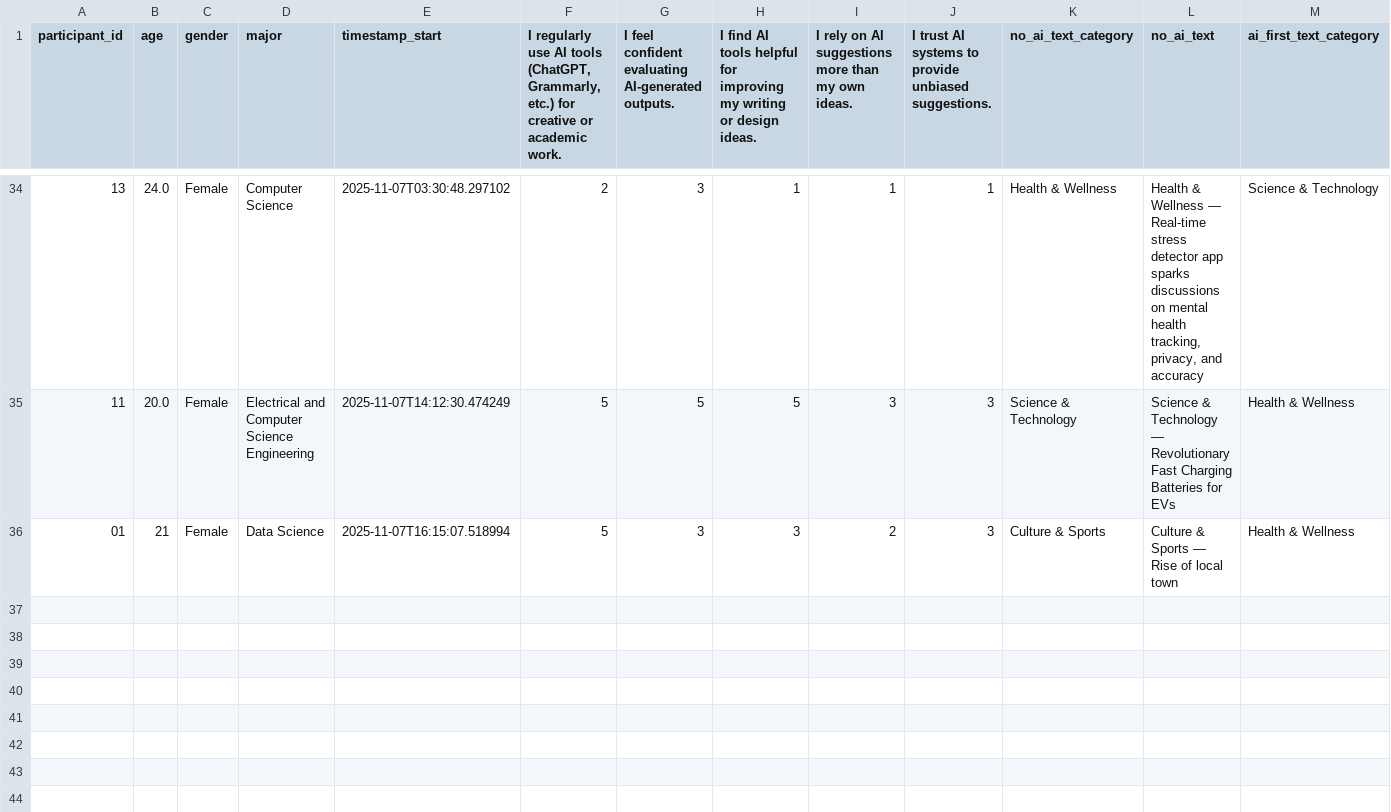
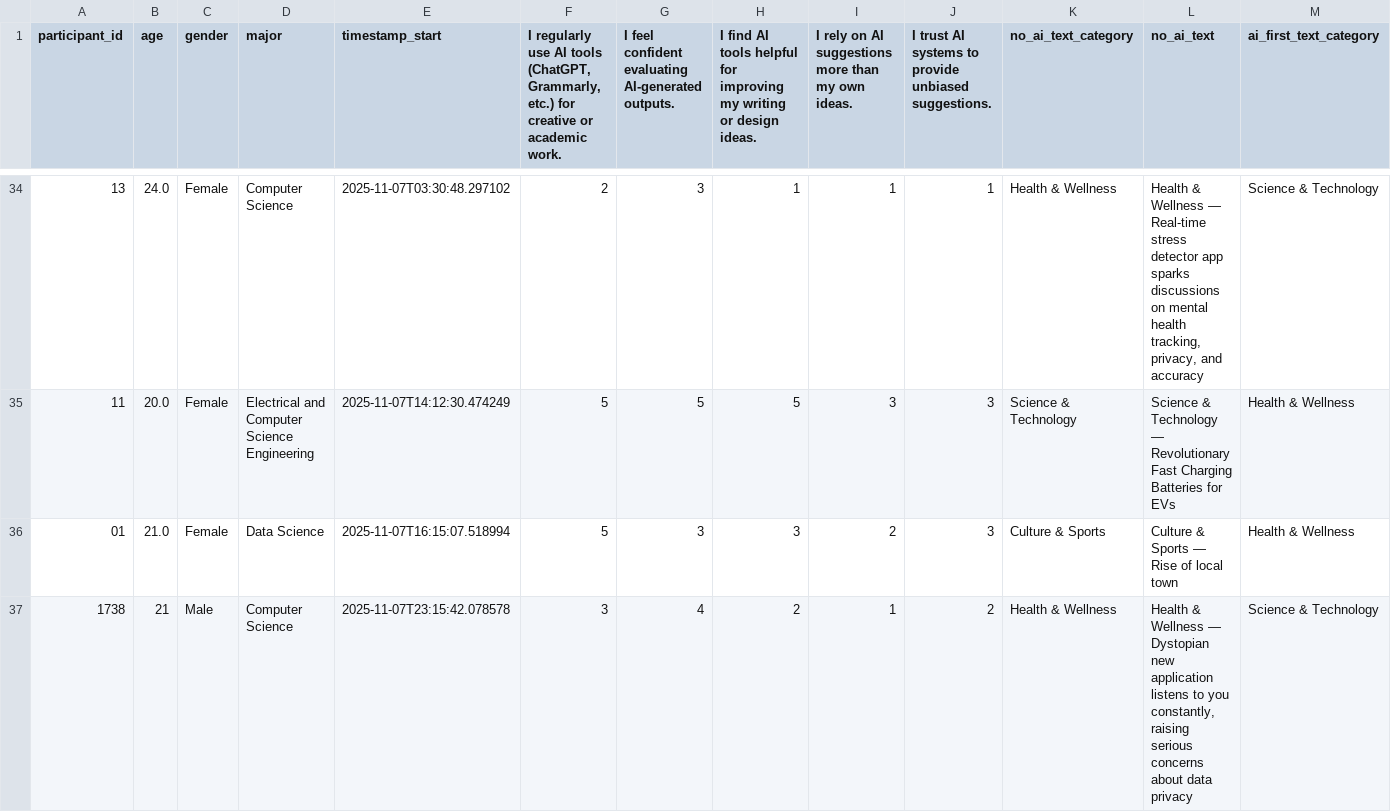
Before and after one commit to shreya222mishra/survey-app, a CSV file: responses.csv, drawn as a sheet; only a part is shown, gaps mark what is left out; rows hold the shown columns only; the diff names each change by its address in the sheet, - before the commit and + after, or states it on an @@ line.

Commit message:
Update responses.csv - 2025-11-07 23:40:44

```diff
--- a/responses.csv
+++ b/responses.csv
-B36 (age): 21
+B36 (age): 21.0
+row 37: 1738 | 21 | Male | Computer Science | 2025-11-07T23:15:42.078578 | 3 | 4 | 2 | 1 | 2 | Health & Wellness | Health & Wellness — Dystopian new application listens to you constantly, raising serious concerns about data privacy | Science & Technology
```
